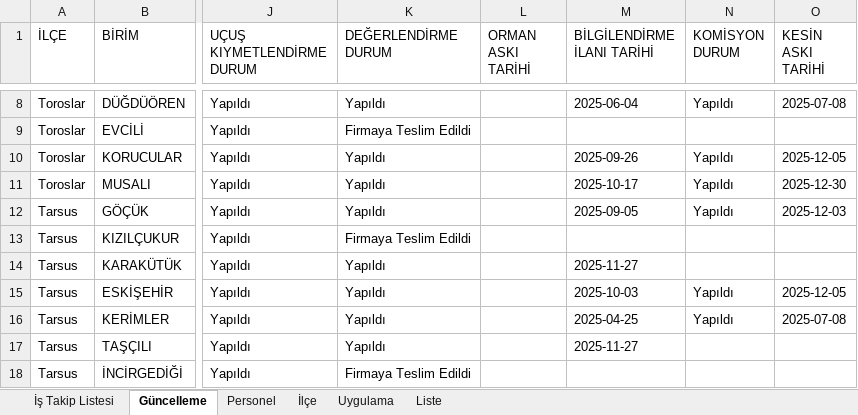
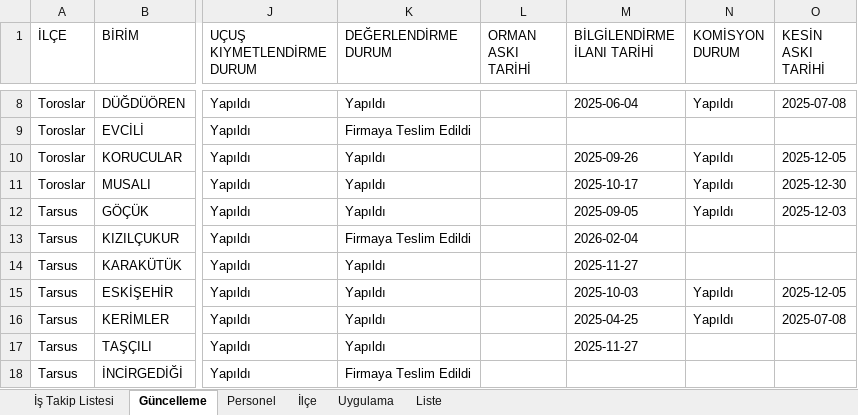
Before and after one commit to gokhangeo/ihale, an Excel workbook: istakip.xlsx, sheet Güncelleme, drawn as a sheet; only a part is shown, gaps mark what is left out; values as stored, in another font and other column widths than the file's, no borders; the diff names each change by its address in the sheet, - before the commit and + after, or states it on an @@ line.

Commit message:
İş Takip Güncellemesi - 03.02.2026 09:18:03

```diff
--- a/istakip.xlsx (sheet Güncelleme)
+++ b/istakip.xlsx (sheet Güncelleme)
-M13 (BİLGİLENDİRME İLANI TARİHİ): (empty)
+M13 (BİLGİLENDİRME İLANI TARİHİ): 2026-02-04
```
Also changed, not shown: sheet İş Takip Listesi.
